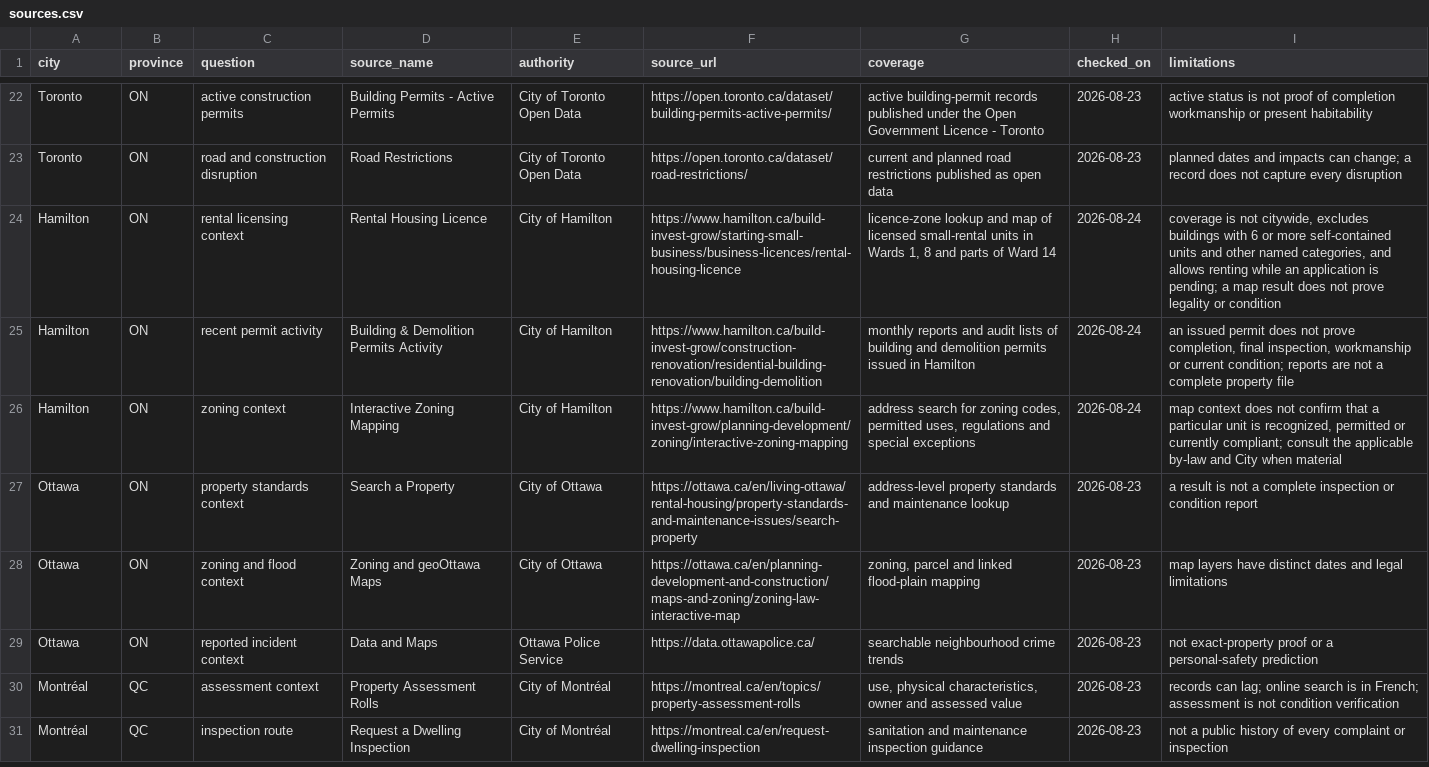
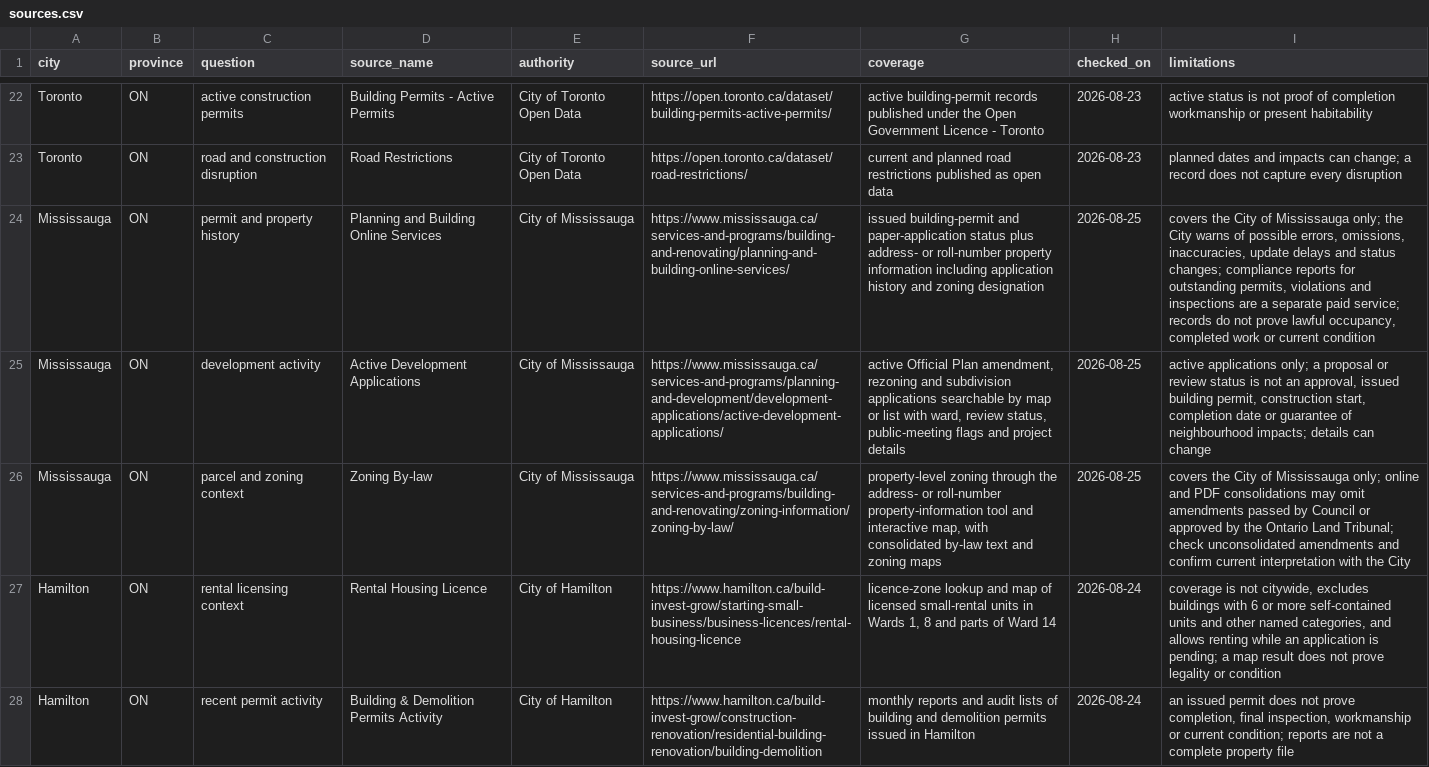
Before and after one commit to Fink692/canadian-rental-data-sources, a CSV file: data/sources.csv, drawn as a sheet; only a part is shown, gaps mark what is left out; the shorter side is filled out with more unchanged rows; the diff names each change by its address in the sheet, - before the commit and + after, or states it on an @@ line.

Commit message:
Add official Mississauga rental sources

```diff
--- a/data/sources.csv
+++ b/data/sources.csv
+row 24: Mississauga | ON | permit and property history | Planning and Building Online Services | City of Mississauga | https://www.mississauga.ca/services-and-programs/building-and-renovating/planning-and-building-online-services/ | issued building-permit and paper-application status plus address- or roll-number property information including application history and zoning designation | 2026-08-25 | covers the City of Mississauga only; the City warns of possible errors, omissions, inaccuracies, update delays and status changes; compliance reports for outstanding permits, violations and inspections are a separate paid service; records do not prove lawful occupancy, completed work or current condition
+row 25: Mississauga | ON | development activity | Active Development Applications | City of Mississauga | https://www.mississauga.ca/services-and-programs/planning-and-development/development-applications/active-development-applications/ | active Official Plan amendment, rezoning and subdivision applications searchable by map or list with ward, review status, public-meeting flags and project details | 2026-08-25 | active applications only; a proposal or review status is not an approval, issued building permit, construction start, completion date or guarantee of neighbourhood impacts; details can change
+row 26: Mississauga | ON | parcel and zoning context | Zoning By-law | City of Mississauga | https://www.mississauga.ca/services-and-programs/building-and-renovating/zoning-information/zoning-by-law/ | property-level zoning through the address- or roll-number property-information tool and interactive map, with consolidated by-law text and zoning maps | 2026-08-25 | covers the City of Mississauga only; online and PDF consolidations may omit amendments passed by Council or approved by the Ontario Land Tribunal; check unconsolidated amendments and confirm current interpretation with the City
```
Also changed, not shown: 1 other file.
